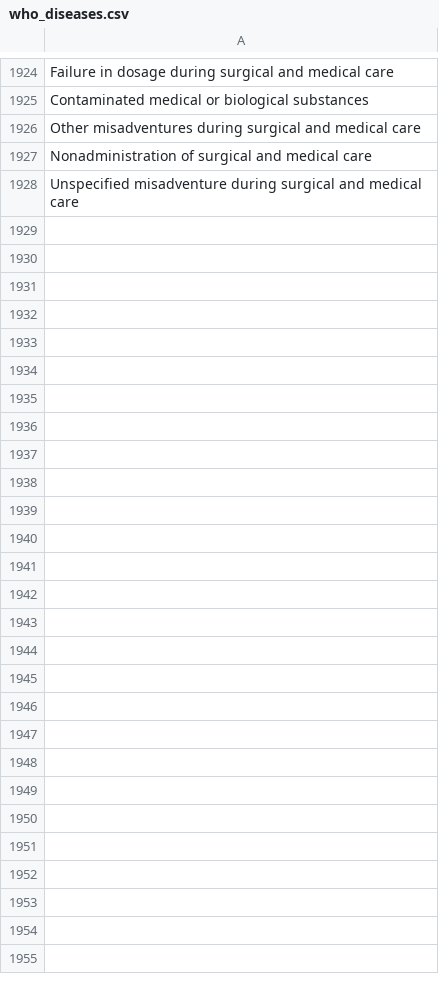
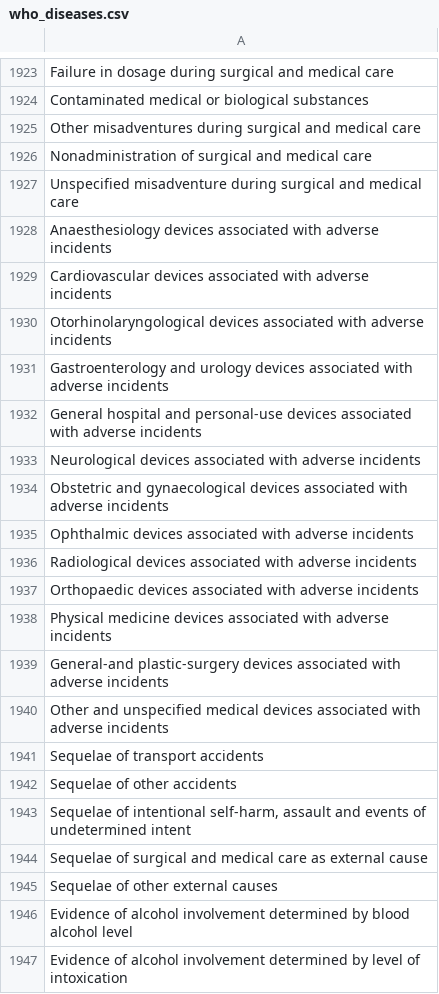
Before and after one commit to bandanakhadka5/hospital, a CSV file: public/who_diseases.csv, drawn as a sheet; only a part is shown, gaps mark what is left out; the diff covers the shown part only.

```diff
--- a/public/who_diseases.csv
+++ b/public/who_diseases.csv
@@ -1928 +1927,21 @@ Nonadministration of surgical and medical care
 Unspecified misadventure during surgical and medical care
+Anaesthesiology devices associated with adverse incidents
+Cardiovascular devices associated with adverse incidents
+Otorhinolaryngological devices associated with adverse incidents
+Gastroenterology and urology devices associated with adverse incidents
+General hospital and personal-use devices associated with adverse incidents
+Neurological devices associated with adverse incidents
+Obstetric and gynaecological devices associated with adverse incidents
+Ophthalmic devices associated with adverse incidents
+Radiological devices associated with adverse incidents
+Orthopaedic devices associated with adverse incidents
+Physical medicine devices associated with adverse incidents
+General-and plastic-surgery devices associated with adverse incidents
+Other and unspecified medical devices associated with adverse incidents
+Sequelae of transport accidents
+Sequelae of other accidents
+"Sequelae of intentional self-harm, assault and events of undetermined intent"
+Sequelae of surgical and medical care as external cause
+Sequelae of other external causes
+Evidence of alcohol involvement determined by blood alcohol level
+Evidence of alcohol involvement determined by level of intoxication
```
Also changed, not shown: 88 added rows and 1 removed row elsewhere in this file.
